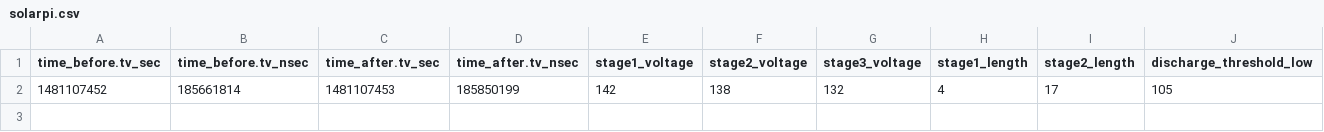
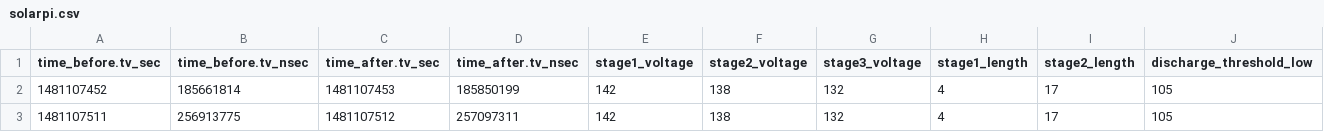
Before and after one commit to roeles/solarpi, a CSV file: data/solarpi.csv, drawn as a sheet; only a part is shown; rows hold the shown columns only; the diff names each change by its address in the sheet, - before the commit and + after, or states it on an @@ line.

Commit message:
Automatic commit by solarpi

```diff
--- a/data/solarpi.csv
+++ b/data/solarpi.csv
+row 3: 1481107511 | 256913775 | 1481107512 | 257097311 | 142 | 138 | 132 | 4 | 17 | 105
```
